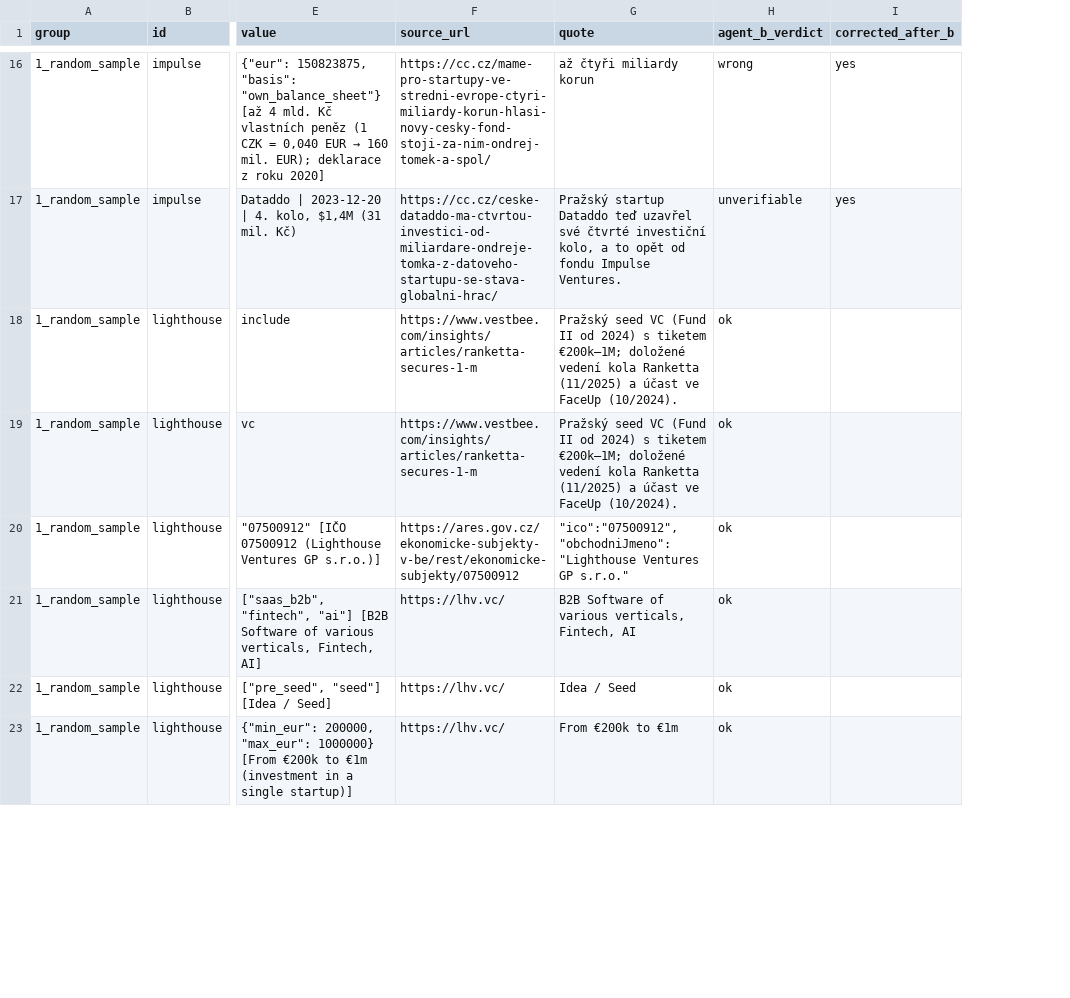
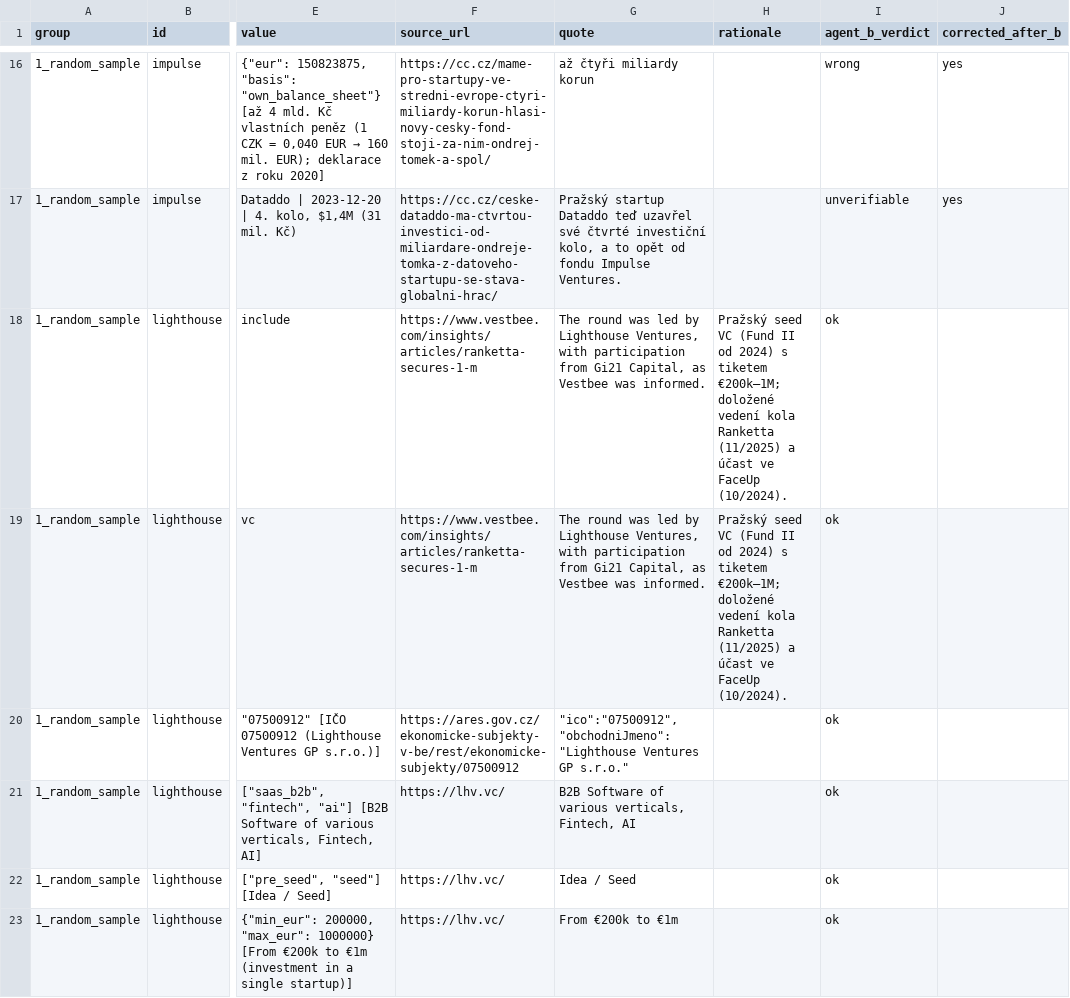
Before and after one commit to Fredy1989/investor-db, a CSV file: data/manual_check.csv, drawn as a sheet; only a part is shown, gaps mark what is left out; the diff covers the shown part only; the diff names each change by its address in the sheet, - before the commit and + after, or states it on an @@ line.

```diff
--- a/data/manual_check.csv
+++ b/data/manual_check.csv
+column H (rationale), rows 18-19: Pražský seed VC (Fund II od 2024) s tiketem €200k–1M; doložené vedení kola Ranketta (11/2025) a účast ve FaceUp (10/2024). | Pražský seed VC (Fund II od 2024) s tiketem €200k–1M; doložené vedení kola Ranketta (11/2025) a účast ve FaceUp (10/2024).
-G18:G19 (quote): Pražský seed VC (Fund II od 2024) s tiketem €200k–1M; doložené vedení kola Ranketta (11/2025) a účast ve FaceUp (10/2024).
+G18:G19 (quote): The round was led by Lighthouse Ventures, with participation from Gi21 Capital, as Vestbee was informed.
```
Also changed, not shown: 1 added row, 1 removed row and 24 edited cells elsewhere in this file, data/excluded.csv, data/investors_cz_vc.csv, 16 other files.
